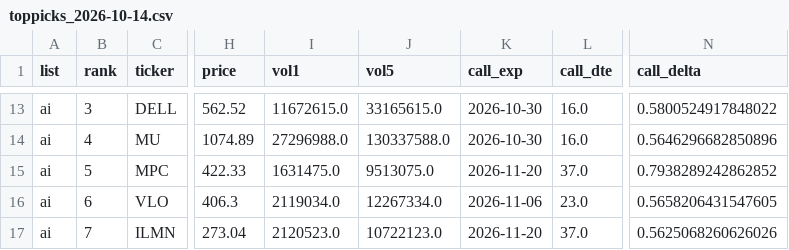
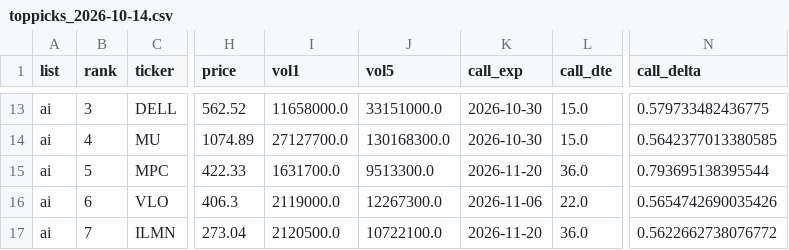
Before and after one commit to txcoproducts-lang/Swing-Screener-, a CSV file: history/toppicks_2026-10-14.csv, drawn as a sheet; only a part is shown, gaps mark what is left out; the diff covers the shown part only; the diff names each change by its address in the sheet, - before the commit and + after, or states it on an @@ line.

```diff
--- a/history/toppicks_2026-10-14.csv
+++ b/history/toppicks_2026-10-14.csv
-I13 (vol1): 11672615.0
+I13 (vol1): 11658000.0
-J13 (vol5): 33165615.0
+J13 (vol5): 33151000.0
-L13:L14 (call_dte): 16.0
+L13:L14 (call_dte): 15.0
-N13 (call_delta): 0.5800524917848022
+N13 (call_delta): 0.579733482436775
-I14 (vol1): 27296988.0
+I14 (vol1): 27127700.0
-J14 (vol5): 130337588.0
+J14 (vol5): 130168300.0
-N14 (call_delta): 0.5646296682850896
+N14 (call_delta): 0.5642377013380585
-I15 (vol1): 1631475.0
+I15 (vol1): 1631700.0
-J15 (vol5): 9513075.0
+J15 (vol5): 9513300.0
-L15 (call_dte): 37.0
+L15 (call_dte): 36.0
-N15 (call_delta): 0.7938289242862852
+N15 (call_delta): 0.793695138395544
-I16 (vol1): 2119034.0
+I16 (vol1): 2119000.0
-J16 (vol5): 12267334.0
+J16 (vol5): 12267300.0
-L16 (call_dte): 23.0
+L16 (call_dte): 22.0
-N16 (call_delta): 0.5658206431547605
+N16 (call_delta): 0.5654742690035426
-I17 (vol1): 2120523.0
+I17 (vol1): 2120500.0
-J17 (vol5): 10722123.0
+J17 (vol5): 10722100.0
-L17 (call_dte): 37.0
+L17 (call_dte): 36.0
-N17 (call_delta): 0.5625068260626026
+N17 (call_delta): 0.5622662738076772
```
Also changed, not shown: 32 edited cells elsewhere in this file, history/breadth_2026-10-14.csv, history/screener_2026-10-14.csv, 2 other files.
